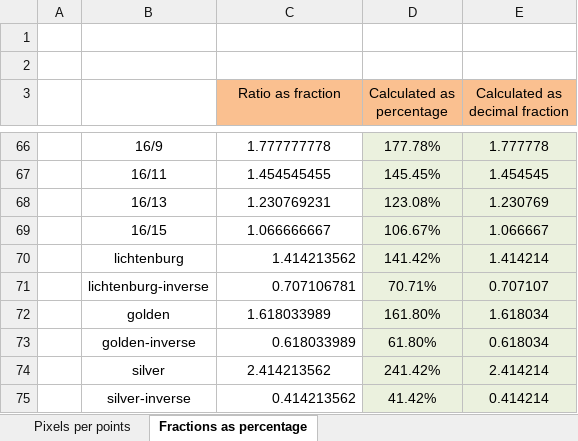
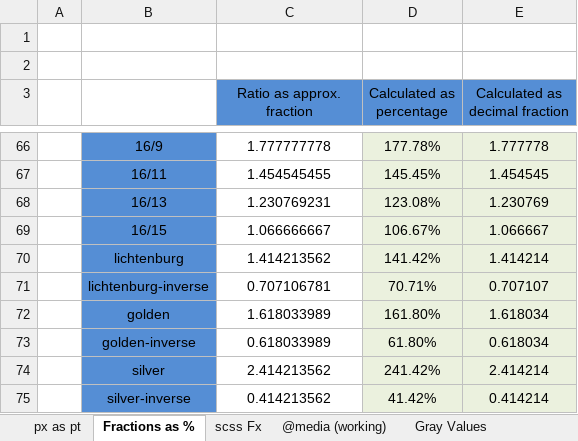
Before and after one commit to techgraphics/techgraphics.github.io, an Excel workbook: assets/tools/_unit-calculations.xlsx, sheet Fractions as %, drawn as a sheet; only a part is shown, gaps mark what is left out; values as stored, in another font and other column widths than the file's, no borders; the diff covers the shown part only; the diff names each change by its address in the sheet, - before the commit and + after, or states it on an @@ line.

```diff
--- a/assets/tools/_unit-calculations.xlsx (sheet Fractions as %)
+++ b/assets/tools/_unit-calculations.xlsx (sheet Fractions as %)
-sheet tab: Pixels per points
+sheet tab: px as pt
-sheet tab: Fractions as percentage
+sheet tab: Fractions as %
+sheet tab: scss Fx
+sheet tab: @media (working)
+sheet tab: Gray Values
-C3: Ratio as fraction
+C3: Ratio as approx. fraction
-C3:E3 fill: #FAC090
+C3:E3 fill: #558ED5
-B66:B75 fill: none
+B66:B75 fill: #558ED5
-C70:C71 alignment: right
+C70:C71 alignment: center
-C73 alignment: right
+C73 alignment: center
-C75 alignment: right
+C75 alignment: center
```
Also changed, not shown: cell formats elsewhere in this sheet, other sheet tabs, 13 other files.
